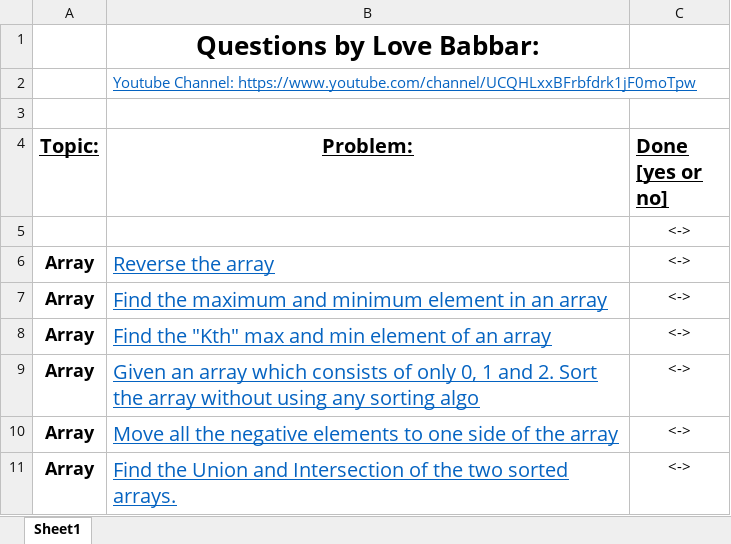
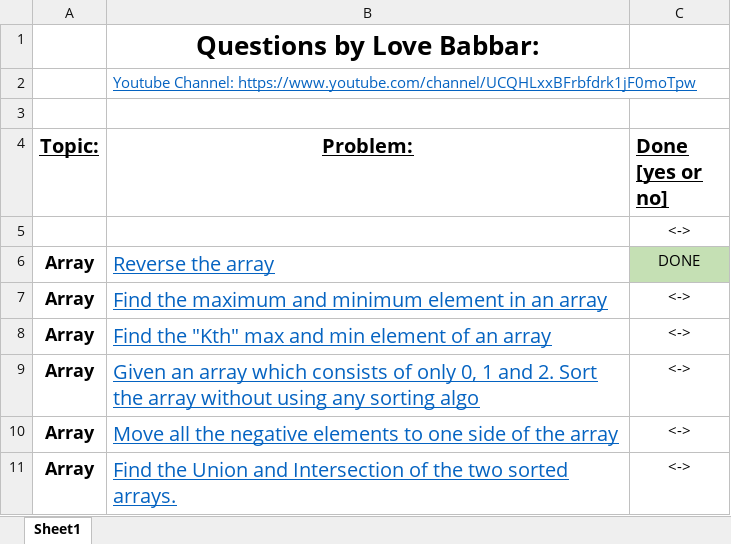
Before and after one commit to i-Am-GhOsT/DSA-450-LoveBabbar, an Excel workbook: love_babbar_FINAL450.xlsx, sheet Sheet1, drawn as a sheet; only a part is shown; values as stored, in another font and other column widths than the file's, no borders; the diff names each change by its address in the sheet, - before the commit and + after, or states it on an @@ line.

Commit message:
Edited The XLSX Sheet, Q1 : Done

```diff
--- a/love_babbar_FINAL450.xlsx (sheet Sheet1)
+++ b/love_babbar_FINAL450.xlsx (sheet Sheet1)
-C6 (Done [yes or no]): <->
+C6 (Done [yes or no]): DONE
-C6 fill: none
+C6 fill: #C5E0B4
```
